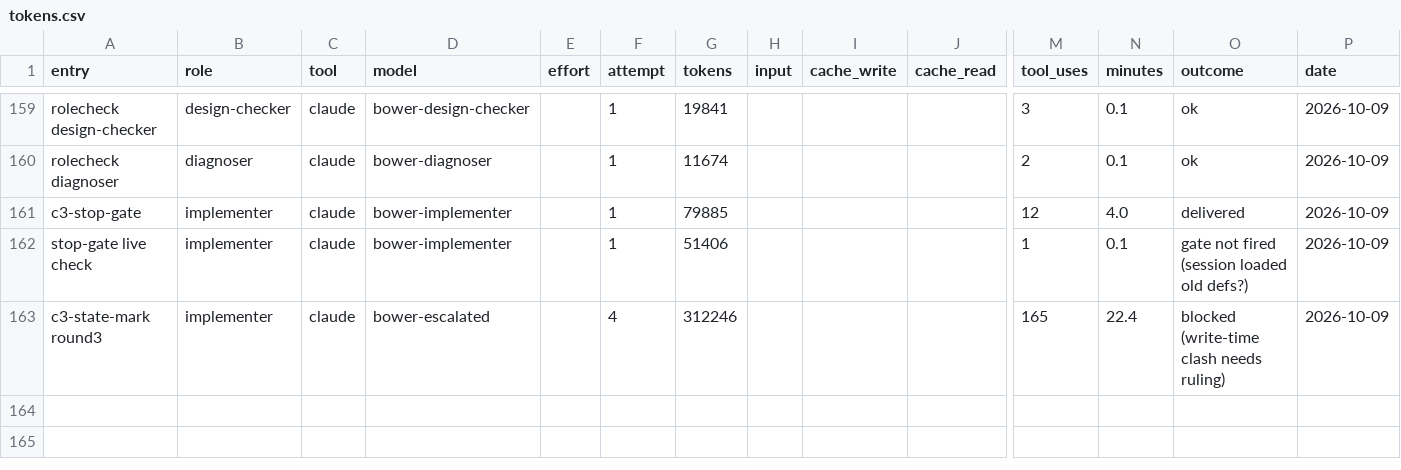
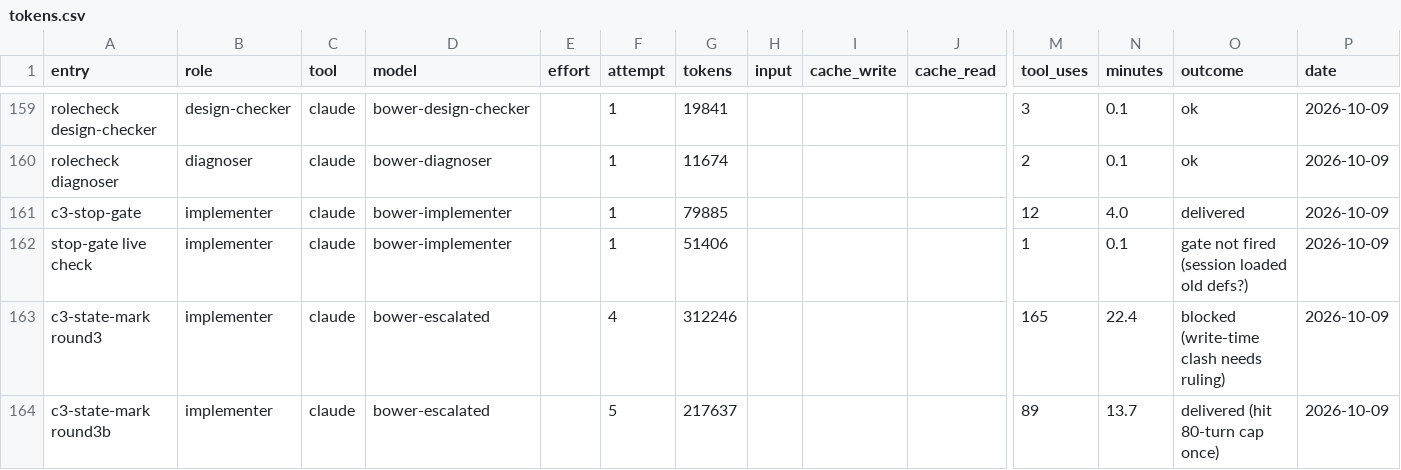
Before and after one commit to deluispablo/bower, a CSV file: harness/tokens.csv, drawn as a sheet; only a part is shown, gaps mark what is left out; rows hold the shown columns only; the diff names each change by its address in the sheet, - before the commit and + after, or states it on an @@ line.

```diff
--- a/harness/tokens.csv
+++ b/harness/tokens.csv
+row 164: c3-state-mark round3b | implementer | claude | bower-escalated |  | 5 | 217637 |  |  |  | 89 | 13.7 | delivered (hit 80-turn cap once) | 2026-10-09
```
Also changed, not shown: 1 other file.
